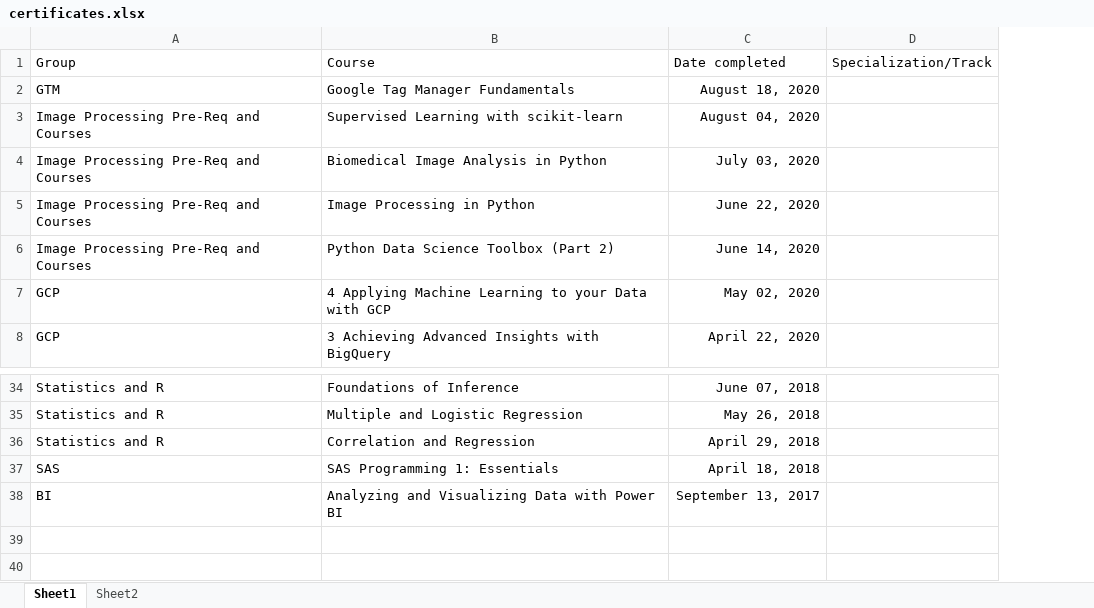
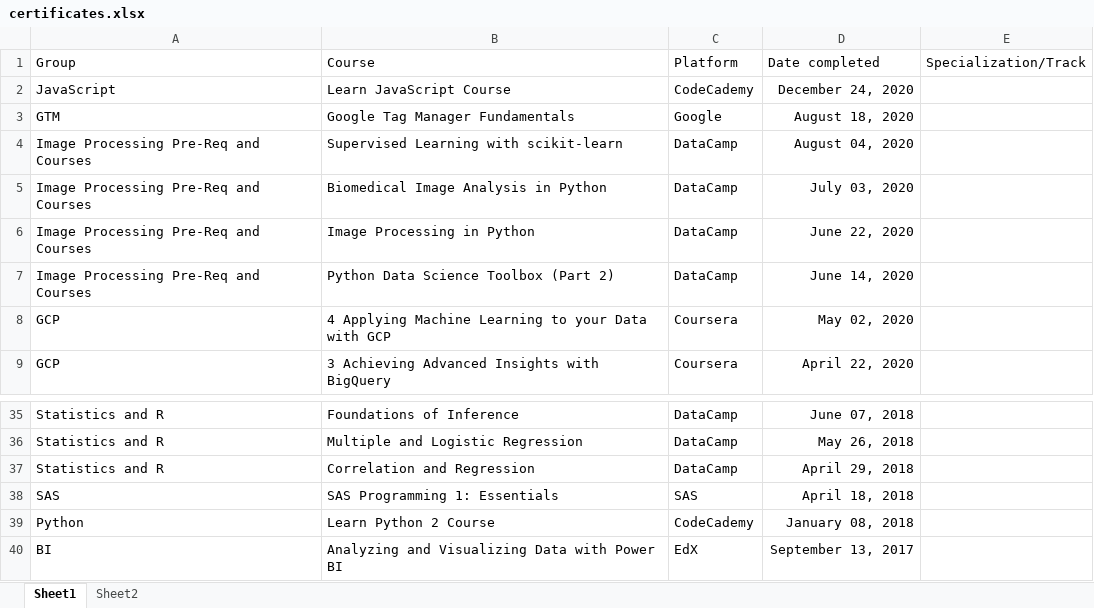
Before and after one commit to RuslanBergenov/Data-Science-Certificates, an Excel workbook: certificates.xlsx, sheet Sheet1, drawn as a sheet; only a part is shown, gaps mark what is left out; values as stored, in another font and other column widths than the file's, no borders; addresses are those after the commit; the diff names each change by its address in the sheet, - before the commit and + after, or states it on an @@ line.

Commit message:
completed JavaScript course with CodeCademy

```diff
--- a/certificates.xlsx (sheet Sheet1)
+++ b/certificates.xlsx (sheet Sheet1)
+column C (Platform), rows 3-9: Google | DataCamp | DataCamp | DataCamp | DataCamp | Coursera | Coursera; rows 35-38: DataCamp | DataCamp | DataCamp | SAS; row 40: EdX
+row 2: JavaScript | Learn JavaScript Course | CodeCademy | December 24, 2020
+row 39: Python | Learn Python 2 Course | CodeCademy | January 08, 2018
```
Also changed, not shown: sheet Sheet2, 2 other files.
